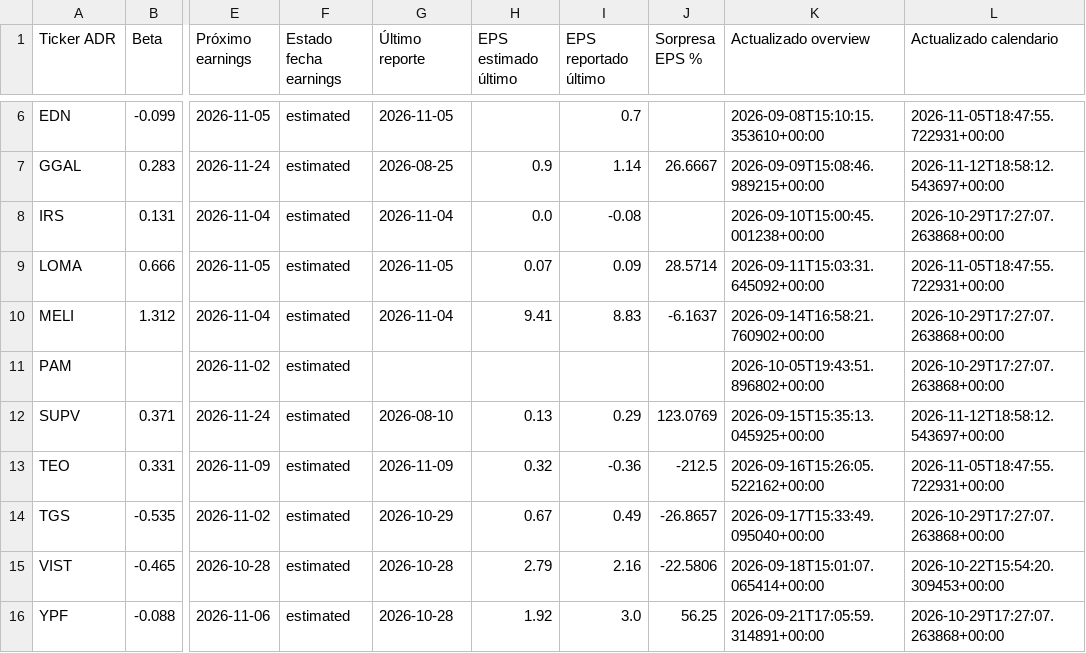
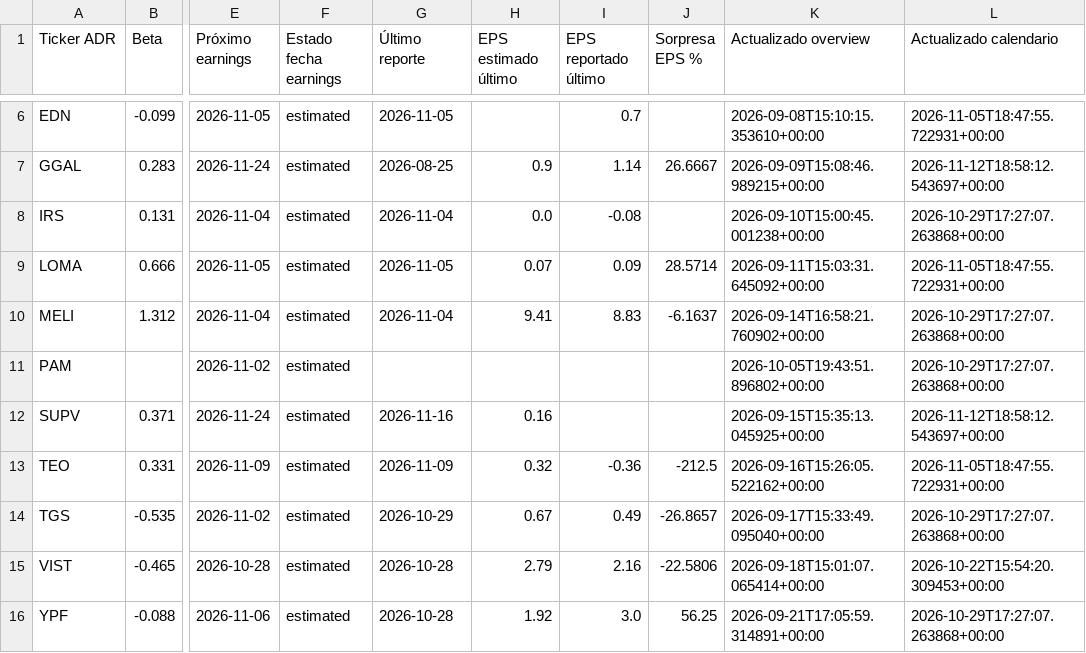
Before and after one commit to bautista-miguel/Tablero-ADR-Argentinos, a CSV file: fundamentals_cache.csv, drawn as a sheet; only a part is shown, gaps mark what is left out; the diff names each change by its address in the sheet, - before the commit and + after, or states it on an @@ line.

```diff
--- a/fundamentals_cache.csv
+++ b/fundamentals_cache.csv
-G12 (Último reporte): 2026-08-10
+G12 (Último reporte): 2026-11-16
-H12 (EPS estimado último): 0.13
+H12 (EPS estimado último): 0.16
-I12 (EPS reportado último): 0.29
+I12 (EPS reportado último): (empty)
-J12 (Sorpresa EPS %): 123.0769
+J12 (Sorpresa EPS %): (empty)
```
Also changed, not shown: 1 other file.
